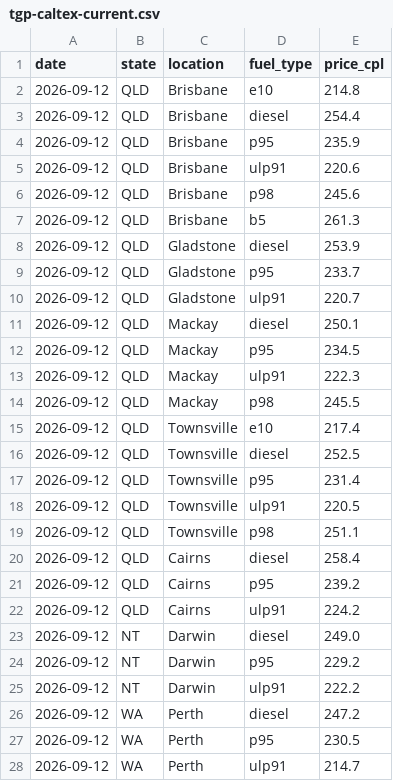
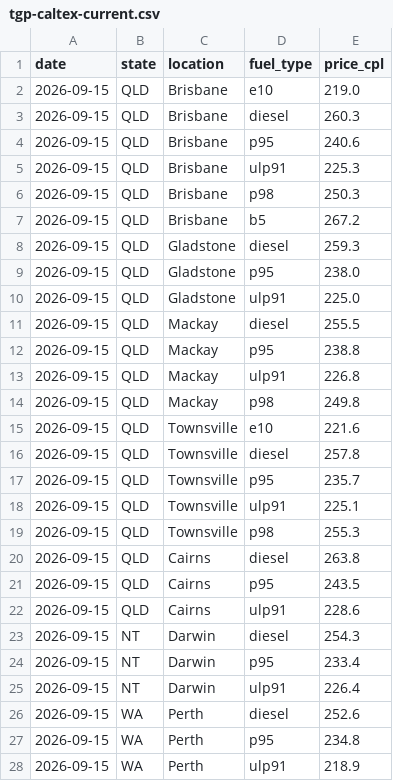
Before and after one commit to nwbort/tgp-caltex, a CSV file: tgp-caltex-current.csv, drawn as a sheet; only a part is shown; the diff covers the shown part only.

```diff
--- a/tgp-caltex-current.csv
+++ b/tgp-caltex-current.csv
@@ -1,28 +1,28 @@
 date,state,location,fuel_type,price_cpl
-2026-09-12,QLD,Brisbane,e10,214.8
-2026-09-12,QLD,Brisbane,diesel,254.4
-2026-09-12,QLD,Brisbane,p95,235.9
-2026-09-12,QLD,Brisbane,ulp91,220.6
-2026-09-12,QLD,Brisbane,p98,245.6
-2026-09-12,QLD,Brisbane,b5,261.3
-2026-09-12,QLD,Gladstone,diesel,253.9
-2026-09-12,QLD,Gladstone,p95,233.7
-2026-09-12,QLD,Gladstone,ulp91,220.7
-2026-09-12,QLD,Mackay,diesel,250.1
-2026-09-12,QLD,Mackay,p95,234.5
-2026-09-12,QLD,Mackay,ulp91,222.3
-2026-09-12,QLD,Mackay,p98,245.5
-2026-09-12,QLD,Townsville,e10,217.4
-2026-09-12,QLD,Townsville,diesel,252.5
-2026-09-12,QLD,Townsville,p95,231.4
-2026-09-12,QLD,Townsville,ulp91,220.5
-2026-09-12,QLD,Townsville,p98,251.1
-2026-09-12,QLD,Cairns,diesel,258.4
-2026-09-12,QLD,Cairns,p95,239.2
-2026-09-12,QLD,Cairns,ulp91,224.2
-2026-09-12,NT,Darwin,diesel,249.0
-2026-09-12,NT,Darwin,p95,229.2
-2026-09-12,NT,Darwin,ulp91,222.2
-2026-09-12,WA,Perth,diesel,247.2
-2026-09-12,WA,Perth,p95,230.5
-2026-09-12,WA,Perth,ulp91,214.7
+2026-09-15,QLD,Brisbane,e10,219.0
+2026-09-15,QLD,Brisbane,diesel,260.3
+2026-09-15,QLD,Brisbane,p95,240.6
+2026-09-15,QLD,Brisbane,ulp91,225.3
+2026-09-15,QLD,Brisbane,p98,250.3
+2026-09-15,QLD,Brisbane,b5,267.2
+2026-09-15,QLD,Gladstone,diesel,259.3
+2026-09-15,QLD,Gladstone,p95,238.0
+2026-09-15,QLD,Gladstone,ulp91,225.0
+2026-09-15,QLD,Mackay,diesel,255.5
+2026-09-15,QLD,Mackay,p95,238.8
+2026-09-15,QLD,Mackay,ulp91,226.8
+2026-09-15,QLD,Mackay,p98,249.8
+2026-09-15,QLD,Townsville,e10,221.6
+2026-09-15,QLD,Townsville,diesel,257.8
+2026-09-15,QLD,Townsville,p95,235.7
+2026-09-15,QLD,Townsville,ulp91,225.1
+2026-09-15,QLD,Townsville,p98,255.3
+2026-09-15,QLD,Cairns,diesel,263.8
+2026-09-15,QLD,Cairns,p95,243.5
+2026-09-15,QLD,Cairns,ulp91,228.6
+2026-09-15,NT,Darwin,diesel,254.3
+2026-09-15,NT,Darwin,p95,233.4
+2026-09-15,NT,Darwin,ulp91,226.4
+2026-09-15,WA,Perth,diesel,252.6
+2026-09-15,WA,Perth,p95,234.8
+2026-09-15,WA,Perth,ulp91,218.9
```
Also changed, not shown: 60 edited cells elsewhere in this file, tgp-caltex-history.csv, 1 other file.
